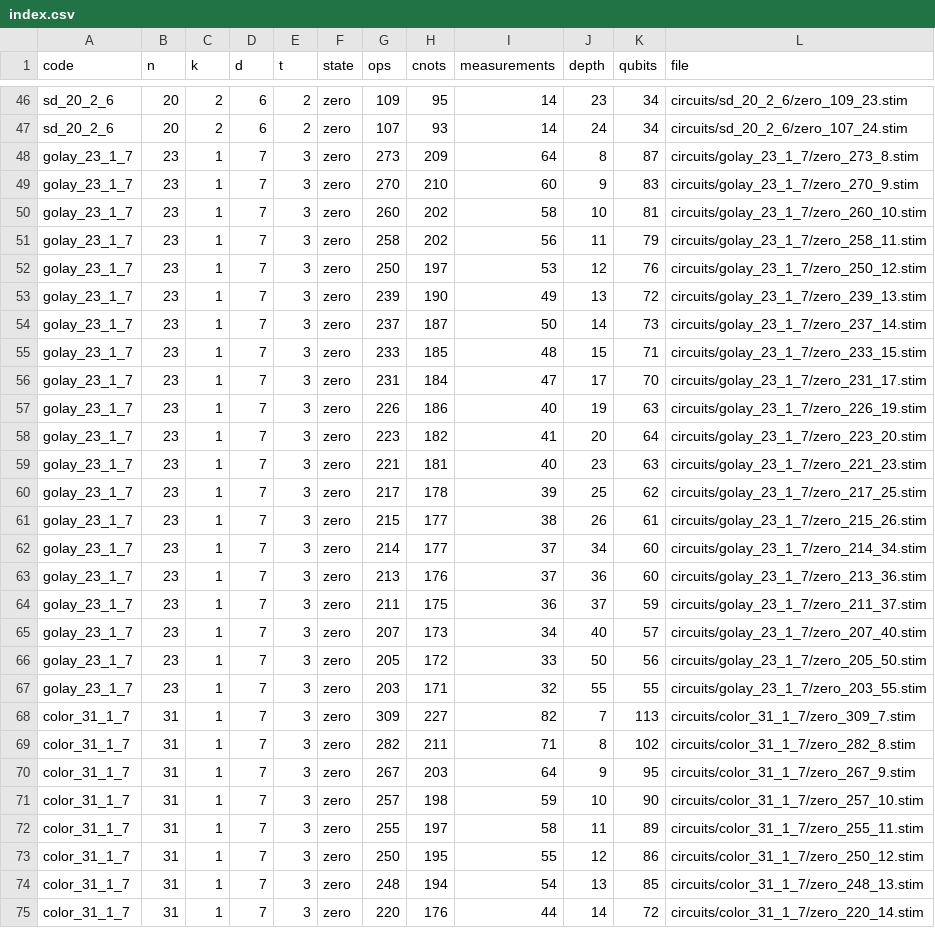
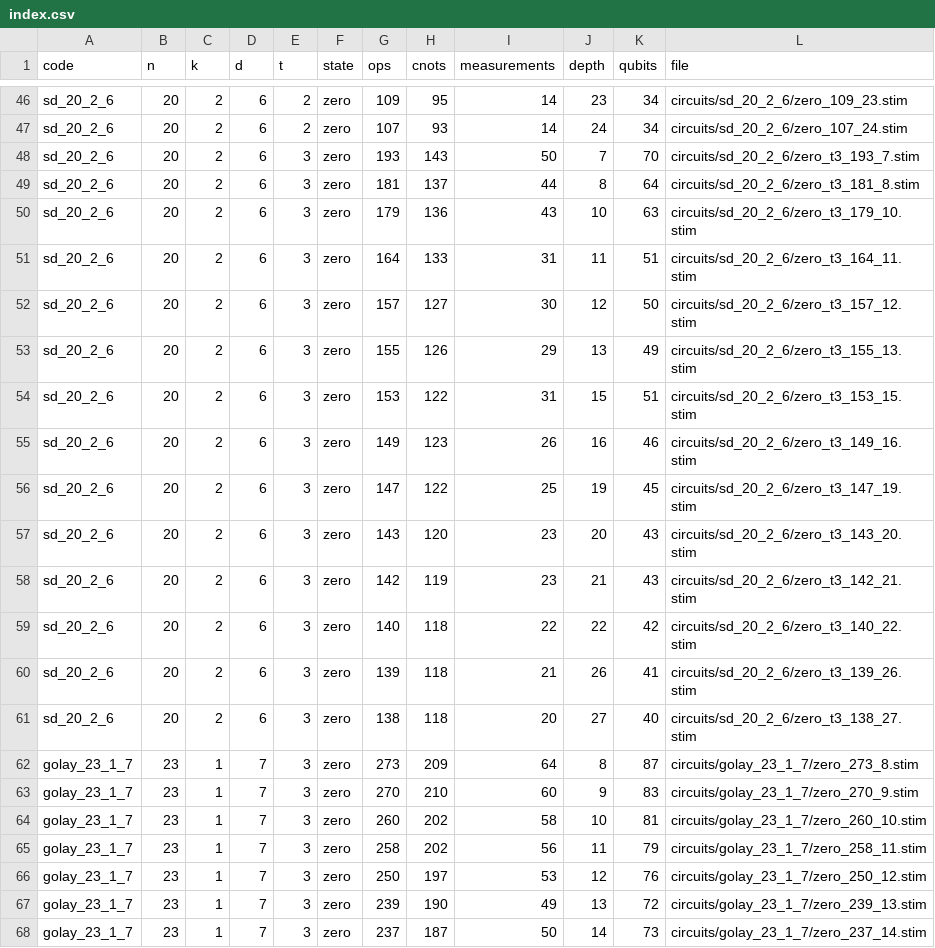
Before and after one commit to munich-quantum-toolkit/qecc, a CSV file: scripts/ft_stateprep/front_search/index.csv, drawn as a sheet; only a part is shown, gaps mark what is left out; the shorter side is filled out with more unchanged rows.

Commit message:
Add circuits for the [[20,2,6]] code that tolerate three faults
For the even distance 6, a second front of 14 circuits that tolerate
t = d/2 = 3 faults, next to the t = 2 front. The column t of index.csv
tells them apart.

```diff
--- a/scripts/ft_stateprep/front_search/index.csv
+++ b/scripts/ft_stateprep/front_search/index.csv
@@ -47,2 +47,16 @@ sd_20_2_6,20,2,6,2,zero,109,95,14,23,34,circuits/sd_20_2_6/zero_109_23.stim
 sd_20_2_6,20,2,6,2,zero,107,93,14,24,34,circuits/sd_20_2_6/zero_107_24.stim
+sd_20_2_6,20,2,6,3,zero,193,143,50,7,70,circuits/sd_20_2_6/zero_t3_193_7.stim
+sd_20_2_6,20,2,6,3,zero,181,137,44,8,64,circuits/sd_20_2_6/zero_t3_181_8.stim
+sd_20_2_6,20,2,6,3,zero,179,136,43,10,63,circuits/sd_20_2_6/zero_t3_179_10.stim
+sd_20_2_6,20,2,6,3,zero,164,133,31,11,51,circuits/sd_20_2_6/zero_t3_164_11.stim
+sd_20_2_6,20,2,6,3,zero,157,127,30,12,50,circuits/sd_20_2_6/zero_t3_157_12.stim
+sd_20_2_6,20,2,6,3,zero,155,126,29,13,49,circuits/sd_20_2_6/zero_t3_155_13.stim
+sd_20_2_6,20,2,6,3,zero,153,122,31,15,51,circuits/sd_20_2_6/zero_t3_153_15.stim
+sd_20_2_6,20,2,6,3,zero,149,123,26,16,46,circuits/sd_20_2_6/zero_t3_149_16.stim
+sd_20_2_6,20,2,6,3,zero,147,122,25,19,45,circuits/sd_20_2_6/zero_t3_147_19.stim
+sd_20_2_6,20,2,6,3,zero,143,120,23,20,43,circuits/sd_20_2_6/zero_t3_143_20.stim
+sd_20_2_6,20,2,6,3,zero,142,119,23,21,43,circuits/sd_20_2_6/zero_t3_142_21.stim
+sd_20_2_6,20,2,6,3,zero,140,118,22,22,42,circuits/sd_20_2_6/zero_t3_140_22.stim
+sd_20_2_6,20,2,6,3,zero,139,118,21,26,41,circuits/sd_20_2_6/zero_t3_139_26.stim
+sd_20_2_6,20,2,6,3,zero,138,118,20,27,40,circuits/sd_20_2_6/zero_t3_138_27.stim
 golay_23_1_7,23,1,7,3,zero,273,209,64,8,87,circuits/golay_23_1_7/zero_273_8.stim
```
Also changed, not shown: 15 other files.
